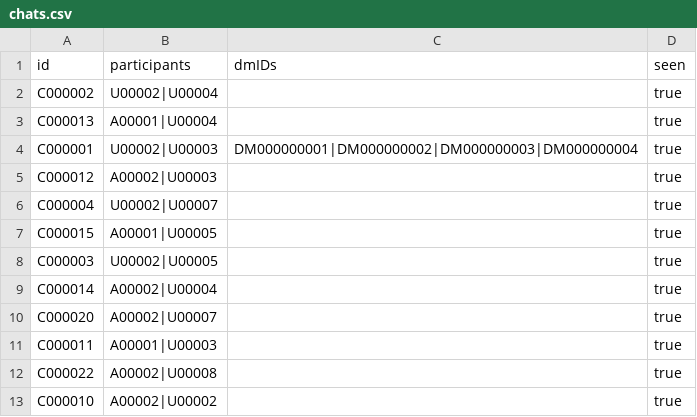
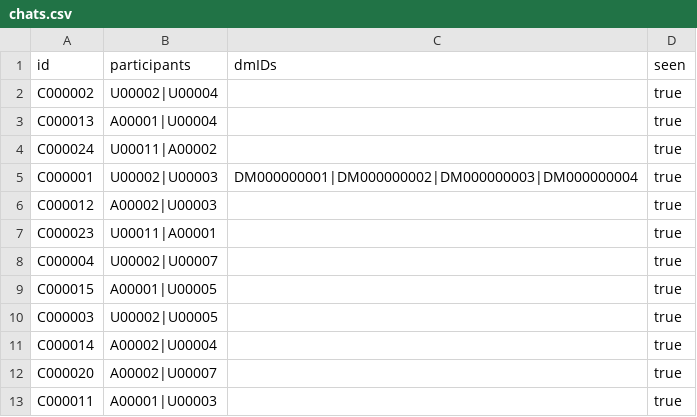
Before and after one commit to mmmajder/Web-project, a CSV file: WebProject/WebContent/resources/chats.csv, drawn as a sheet; only a part is shown; the shorter side is filled out with more unchanged rows.

```diff
--- a/WebProject/WebContent/resources/chats.csv
+++ b/WebProject/WebContent/resources/chats.csv
@@ -3,4 +3,6 @@ C000002;U00002|U00004;;true
 C000013;A00001|U00004;;true
+C000024;U00011|A00002;;true
 C000001;U00002|U00003;DM000000001|DM000000002|DM000000003|DM000000004;true
 C000012;A00002|U00003;;true
+C000023;U00011|A00001;;true
 C000004;U00002|U00007;;true
```
Also changed, not shown: WebProject/WebContent/resources/users.csv, 5 other files.
